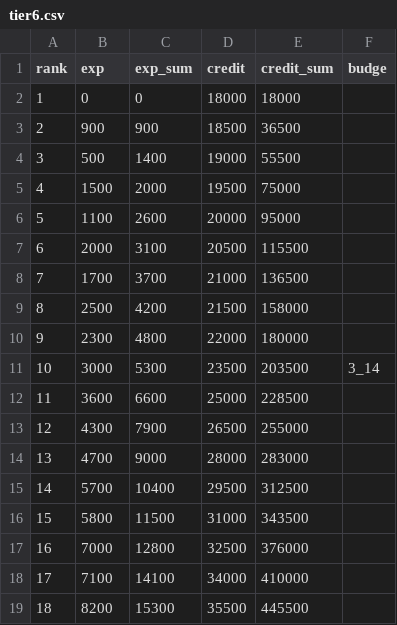
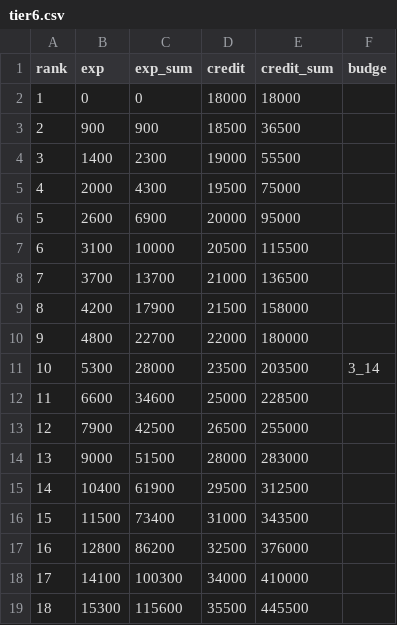
Before and after one commit to SorryImNub/WotbRankExpAndCreditCalculator, a CSV file: csv/tier6.csv, drawn as a sheet; only a part is shown; the diff covers the shown part only.

```diff
--- a/csv/tier6.csv
+++ b/csv/tier6.csv
@@ -3,17 +3,17 @@ rank,exp,exp_sum,credit,credit_sum,budge
 2,900,900,18500,36500,
-3,500,1400,19000,55500,
-4,1500,2000,19500,75000,
-5,1100,2600,20000,95000,
-6,2000,3100,20500,115500,
-7,1700,3700,21000,136500,
-8,2500,4200,21500,158000,
-9,2300,4800,22000,180000,
-10,3000,5300,23500,203500,3_14
-11,3600,6600,25000,228500,
-12,4300,7900,26500,255000,
-13,4700,9000,28000,283000,
-14,5700,10400,29500,312500,
-15,5800,11500,31000,343500,
-16,7000,12800,32500,376000,
-17,7100,14100,34000,410000,
-18,8200,15300,35500,445500,
+3,1400,2300,19000,55500,
+4,2000,4300,19500,75000,
+5,2600,6900,20000,95000,
+6,3100,10000,20500,115500,
+7,3700,13700,21000,136500,
+8,4200,17900,21500,158000,
+9,4800,22700,22000,180000,
+10,5300,28000,23500,203500,3_14
+11,6600,34600,25000,228500,
+12,7900,42500,26500,255000,
+13,9000,51500,28000,283000,
+14,10400,61900,29500,312500,
+15,11500,73400,31000,343500,
+16,12800,86200,32500,376000,
+17,14100,100300,34000,410000,
+18,15300,115600,35500,445500,
```
Also changed, not shown: 64 edited cells elsewhere in this file, csv/Tier10.csv, csv/Tier8.csv, 1 other file.
